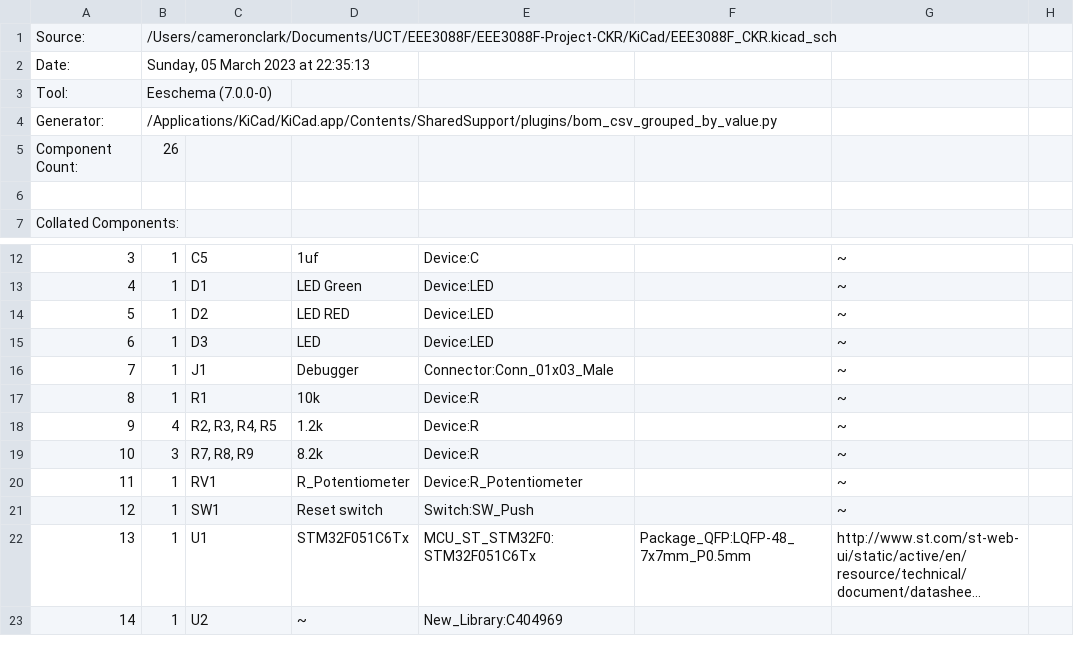
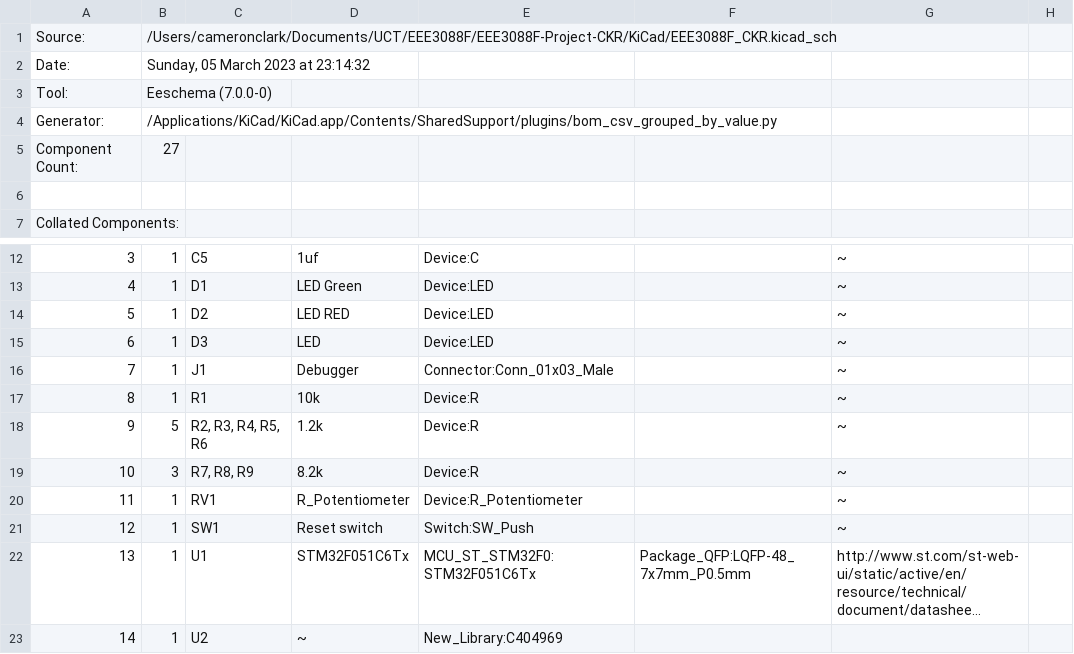
Before and after one commit to Carciax/EEE3088F-Project-CKR, a CSV file: KiCad/EEE3088F_CKR.csv, drawn as a sheet; only a part is shown, gaps mark what is left out; long unchanged cells end in ….

```diff
--- a/KiCad/EEE3088F_CKR.csv
+++ b/KiCad/EEE3088F_CKR.csv
@@ -1,6 +1,6 @@
 "Source:","/Users/cameronclark/Documents/UCT/EEE3088F/EEE3088F-Project-CKR/KiCad/EEE3088F_CKR.kicad_sch"
-"Date:","Sunday, 05 March 2023 at 22:35:13"
+"Date:","Sunday, 05 March 2023 at 23:14:32"
 "Tool:","Eeschema (7.0.0-0)"
 "Generator:","/Applications/KiCad/KiCad.app/Contents/SharedSupport/plugins/bom_csv_grouped_by_value.py"
-"Component Count:","26"
+"Component Count:","27"
 
@@ -17,3 +17,3 @@
 "8","1","R1","10k","Device:R","","~","",""
-"9","4","R2, R3, R4, R5","1.2k","Device:R","","~","",""
+"9","5","R2, R3, R4, R5, R6","1.2k","Device:R","","~","",""
 "10","3","R7, R8, R9","8.2k","Device:R","","~","",""
```
Also changed, not shown: 3 other files.
